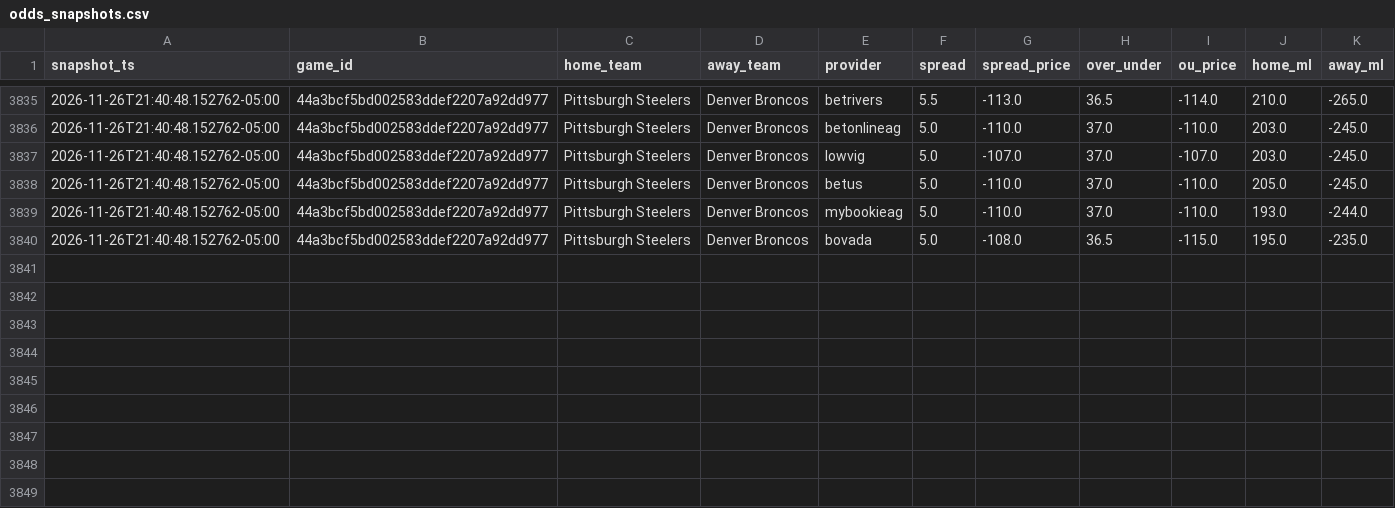
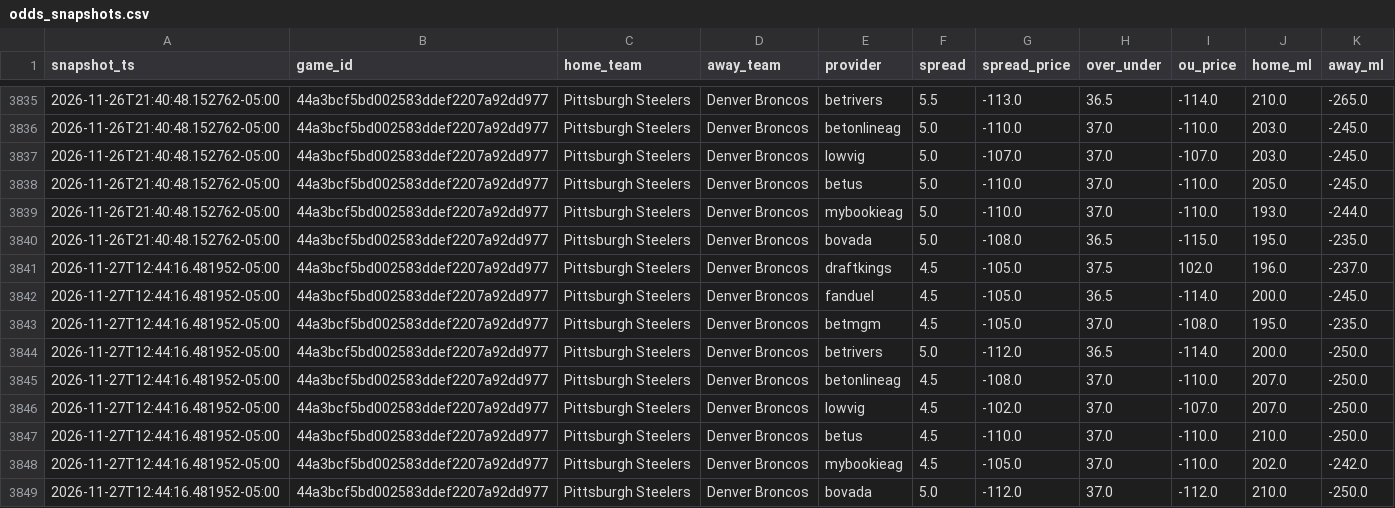
Before and after one commit to vladk-III/NFL-Football, a CSV file: data/odds_snapshots.csv, drawn as a sheet; only a part is shown, gaps mark what is left out; the diff names each change by its address in the sheet, - before the commit and + after, or states it on an @@ line.

Commit message:
data: auto snapshot —  wk [2026-11-27]

```diff
--- a/data/odds_snapshots.csv
+++ b/data/odds_snapshots.csv
+row 3841: 2026-11-27T12:44:16.481952-05:00 | 44a3bcf5bd002583ddef2207a92dd977 | Pittsburgh Steelers | Denver Broncos | draftkings | 4.5 | -105.0 | 37.5 | 102.0 | 196.0 | -237.0
+row 3842: 2026-11-27T12:44:16.481952-05:00 | 44a3bcf5bd002583ddef2207a92dd977 | Pittsburgh Steelers | Denver Broncos | fanduel | 4.5 | -105.0 | 36.5 | -114.0 | 200.0 | -245.0
+row 3843: 2026-11-27T12:44:16.481952-05:00 | 44a3bcf5bd002583ddef2207a92dd977 | Pittsburgh Steelers | Denver Broncos | betmgm | 4.5 | -105.0 | 37.0 | -108.0 | 195.0 | -235.0
+row 3844: 2026-11-27T12:44:16.481952-05:00 | 44a3bcf5bd002583ddef2207a92dd977 | Pittsburgh Steelers | Denver Broncos | betrivers | 5.0 | -112.0 | 36.5 | -114.0 | 200.0 | -250.0
+row 3845: 2026-11-27T12:44:16.481952-05:00 | 44a3bcf5bd002583ddef2207a92dd977 | Pittsburgh Steelers | Denver Broncos | betonlineag | 4.5 | -108.0 | 37.0 | -110.0 | 207.0 | -250.0
+row 3846: 2026-11-27T12:44:16.481952-05:00 | 44a3bcf5bd002583ddef2207a92dd977 | Pittsburgh Steelers | Denver Broncos | lowvig | 4.5 | -102.0 | 37.0 | -107.0 | 207.0 | -250.0
+row 3847: 2026-11-27T12:44:16.481952-05:00 | 44a3bcf5bd002583ddef2207a92dd977 | Pittsburgh Steelers | Denver Broncos | betus | 4.5 | -110.0 | 37.0 | -110.0 | 210.0 | -250.0
+row 3848: 2026-11-27T12:44:16.481952-05:00 | 44a3bcf5bd002583ddef2207a92dd977 | Pittsburgh Steelers | Denver Broncos | mybookieag | 4.5 | -105.0 | 37.0 | -110.0 | 202.0 | -242.0
+row 3849: 2026-11-27T12:44:16.481952-05:00 | 44a3bcf5bd002583ddef2207a92dd977 | Pittsburgh Steelers | Denver Broncos | bovada | 5.0 | -112.0 | 37.0 | -112.0 | 210.0 | -250.0
```
Also changed, not shown: data/games.csv, data/weather.csv.
